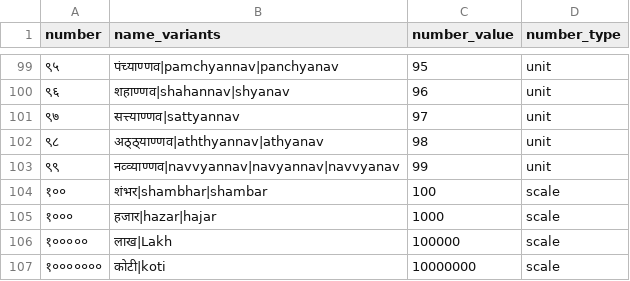
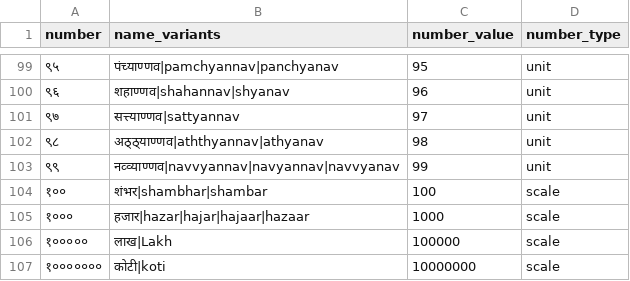
Before and after one commit to hellohaptik/chatbot_ner, a CSV file: ner_v2/detectors/numeral/number/mr/data/numerals_constant.csv, drawn as a sheet; only a part is shown, gaps mark what is left out.

Commit message:
added numeral data for thousand variants

```diff
--- a/ner_v2/detectors/numeral/number/mr/data/numerals_constant.csv
+++ b/ner_v2/detectors/numeral/number/mr/data/numerals_constant.csv
@@ -104,3 +104,3 @@ number,name_variants,number_value,number_type
 १००,शंभर|shambhar|shambar,100,scale
-१०००,हजार|hazar|hajar,1000,scale
+१०००,हजार|hazar|hajar|hajaar|hazaar,1000,scale
 १०००००,लाख|Lakh,100000,scale
```
